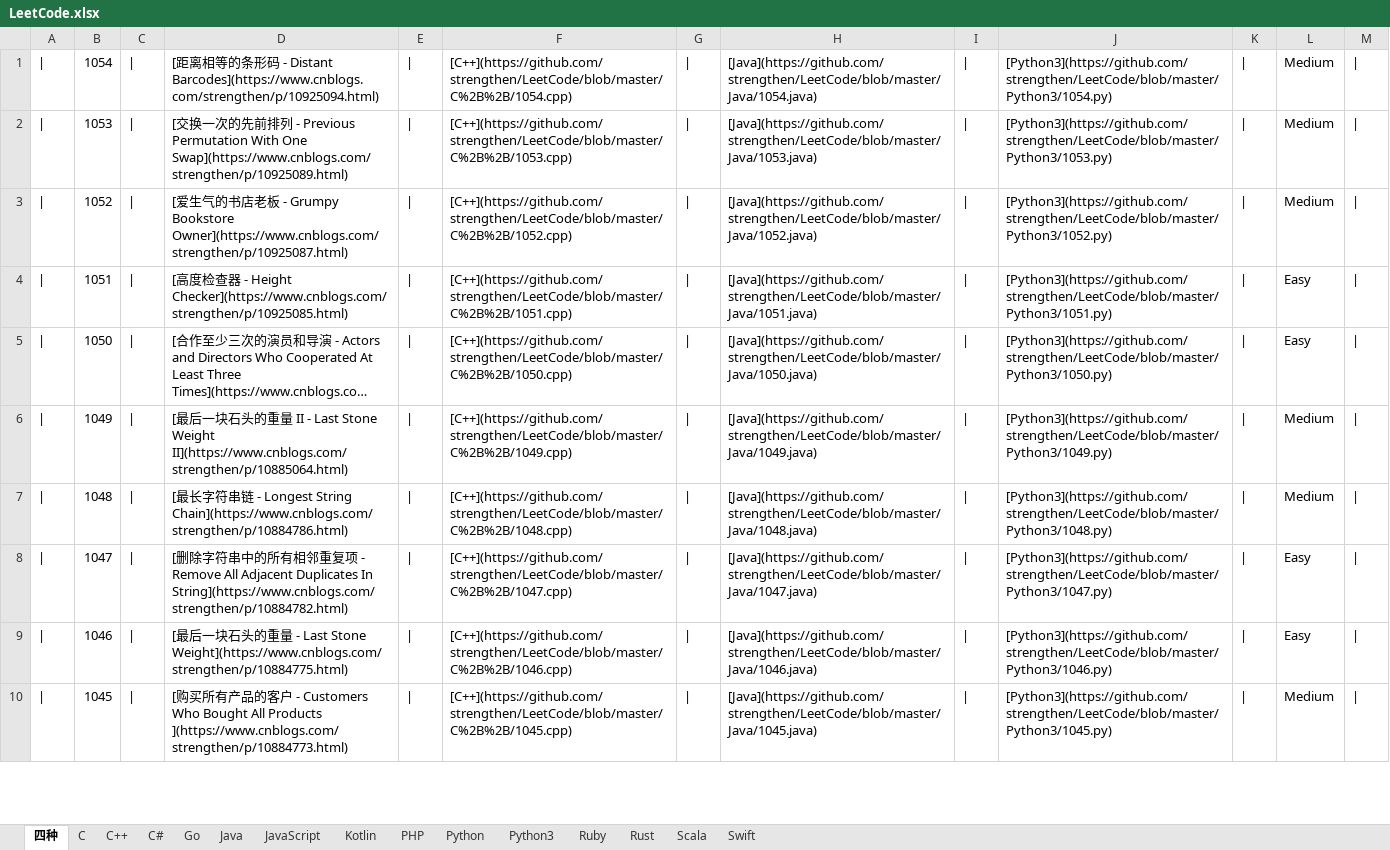
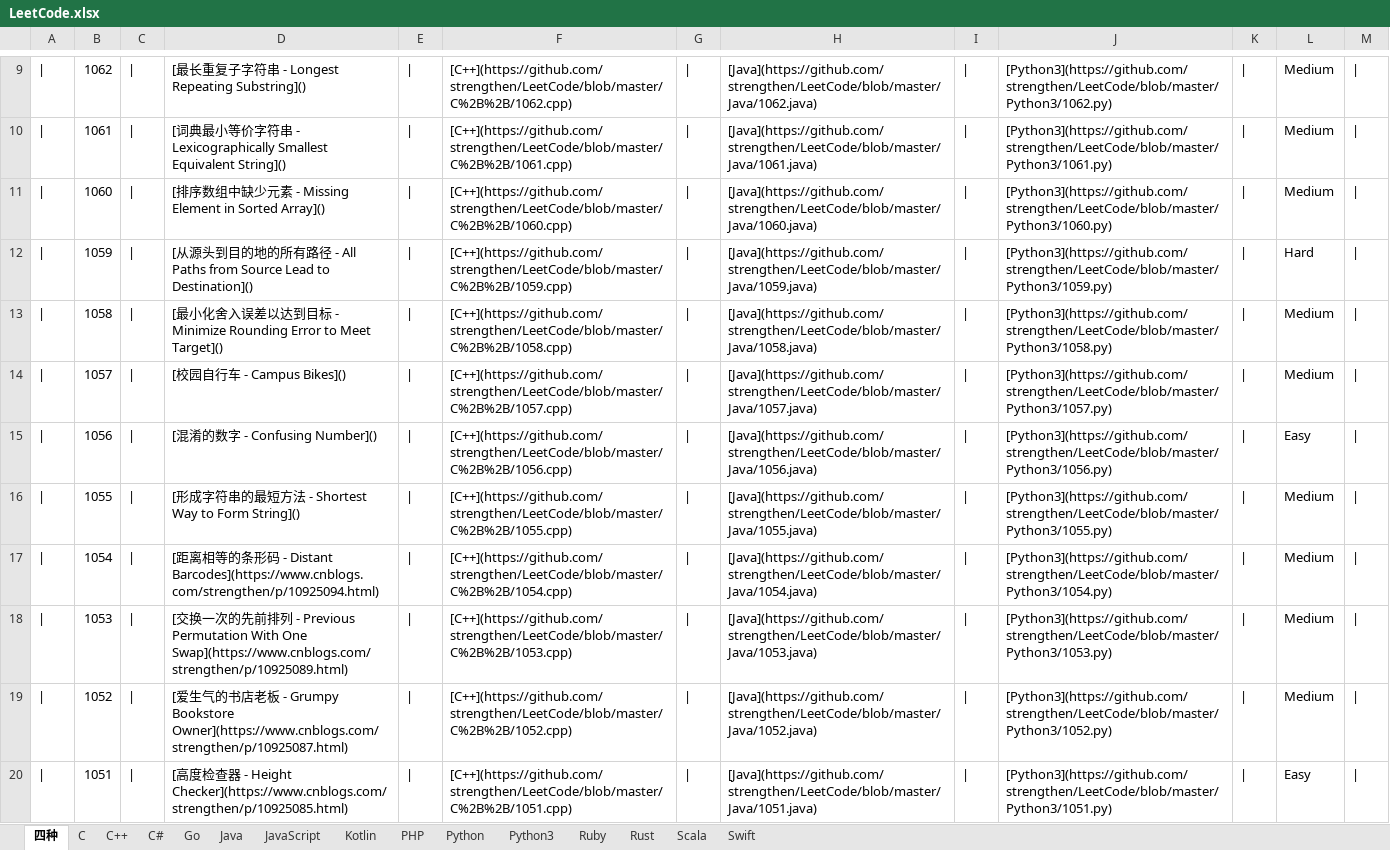
Before and after one commit to strengthen/LeetCode, an Excel workbook: MD/Image/LeetCode.xlsx, sheet 四种, drawn as a sheet; only a part is shown, gaps mark what is left out; the shorter side is filled out with more unchanged rows; long unchanged cells end in …; values as stored, in another font and other column widths than the file's, no borders; the diff covers the shown part only; the diff names each change by its address in the sheet, - before the commit and + after, or states it on an @@ line.

```diff
--- a/MD/Image/LeetCode.xlsx (sheet 四种)
+++ b/MD/Image/LeetCode.xlsx (sheet 四种)
+row 9: | | 1062 | | | [最长重复子字符串 - Longest Repeating Substring]() | | | [C++](https://github.com/strengthen/LeetCode/blob/master/C%2B%2B/1062.cpp) | | | [Java](https://github.com/strengthen/LeetCode/blob/master/Java/1062.java) | | | [Python3](https://github.com/strengthen/LeetCode/blob/master/Python3/1062.py) | | | Medium
+row 10: | | 1061 | | | [词典最小等价字符串 - Lexicographically Smallest Equivalent String]() | | | [C++](https://github.com/strengthen/LeetCode/blob/master/C%2B%2B/1061.cpp) | | | [Java](https://github.com/strengthen/LeetCode/blob/master/Java/1061.java) | | | [Python3](https://github.com/strengthen/LeetCode/blob/master/Python3/1061.py) | | | Medium
+row 11: | | 1060 | | | [排序数组中缺少元素 - Missing Element in Sorted Array]() | | | [C++](https://github.com/strengthen/LeetCode/blob/master/C%2B%2B/1060.cpp) | | | [Java](https://github.com/strengthen/LeetCode/blob/master/Java/1060.java) | | | [Python3](https://github.com/strengthen/LeetCode/blob/master/Python3/1060.py) | | | Medium
+row 12: | | 1059 | | | [从源头到目的地的所有路径 - All Paths from Source Lead to Destination]() | | | [C++](https://github.com/strengthen/LeetCode/blob/master/C%2B%2B/1059.cpp) | | | [Java](https://github.com/strengthen/LeetCode/blob/master/Java/1059.java) | | | [Python3](https://github.com/strengthen/LeetCode/blob/master/Python3/1059.py) | | | Hard
+row 13: | | 1058 | | | [最小化舍入误差以达到目标 - Minimize Rounding Error to Meet Target]() | | | [C++](https://github.com/strengthen/LeetCode/blob/master/C%2B%2B/1058.cpp) | | | [Java](https://github.com/strengthen/LeetCode/blob/master/Java/1058.java) | | | [Python3](https://github.com/strengthen/LeetCode/blob/master/Python3/1058.py) | | | Medium
+row 14: | | 1057 | | | [校园自行车 - Campus Bikes]() | | | [C++](https://github.com/strengthen/LeetCode/blob/master/C%2B%2B/1057.cpp) | | | [Java](https://github.com/strengthen/LeetCode/blob/master/Java/1057.java) | | | [Python3](https://github.com/strengthen/LeetCode/blob/master/Python3/1057.py) | | | Medium
+row 15: | | 1056 | | | [混淆的数字 - Confusing Number]() | | | [C++](https://github.com/strengthen/LeetCode/blob/master/C%2B%2B/1056.cpp) | | | [Java](https://github.com/strengthen/LeetCode/blob/master/Java/1056.java) | | | [Python3](https://github.com/strengthen/LeetCode/blob/master/Python3/1056.py) | | | Easy
+row 16: | | 1055 | | | [形成字符串的最短方法 - Shortest Way to Form String]() | | | [C++](https://github.com/strengthen/LeetCode/blob/master/C%2B%2B/1055.cpp) | | | [Java](https://github.com/strengthen/LeetCode/blob/master/Java/1055.java) | | | [Python3](https://github.com/strengthen/LeetCode/blob/master/Python3/1055.py) | | | Medium
```
Also changed, not shown: 8 added rows elsewhere in this sheet, sheet C++, 1 other file.
